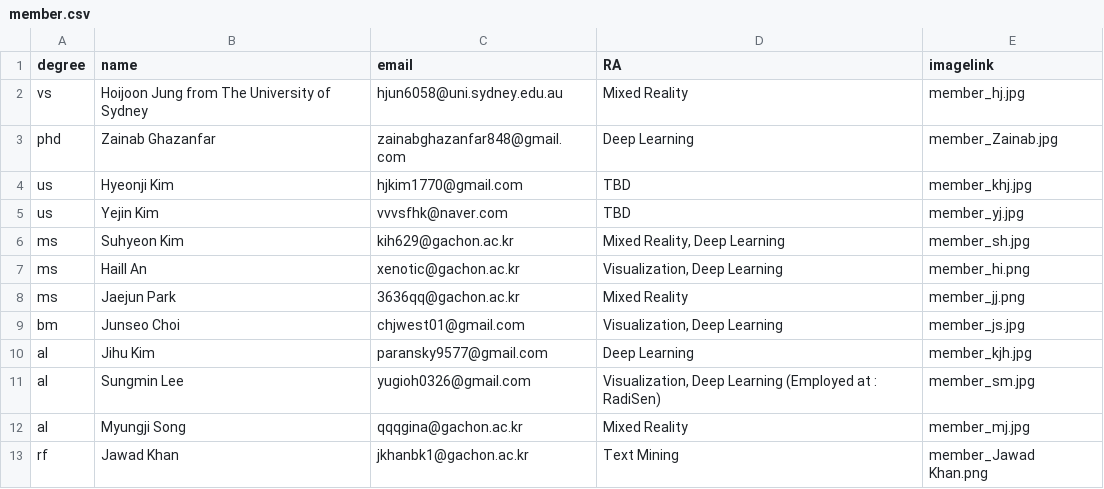
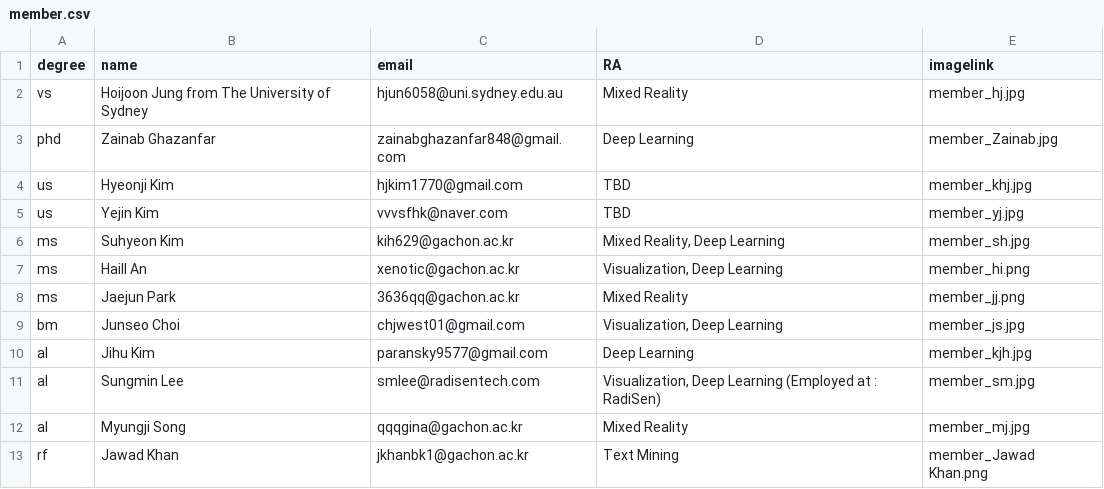
Before and after one commit to Gachon-VisualizationandMixedRealityLab/VOM, a CSV file: assets/csv/member.csv, drawn as a sheet.

Commit message:
Update member.csv

```diff
--- a/assets/csv/member.csv
+++ b/assets/csv/member.csv
@@ -10,3 +10,3 @@ bm,Junseo Choi,chjwest01@gmail.com,"Visualization, Deep Learning",member_js.jpg
 al,Jihu Kim,paransky9577@gmail.com,Deep Learning,member_kjh.jpg
-al,Sungmin Lee,yugioh0326@gmail.com,"Visualization, Deep Learning (Employed at : RadiSen)",member_sm.jpg
+al,Sungmin Lee,smlee@radisentech.com,"Visualization, Deep Learning (Employed at : RadiSen)",member_sm.jpg
 al,Myungji Song,qqqgina@gachon.ac.kr,Mixed Reality,member_mj.jpg
```
